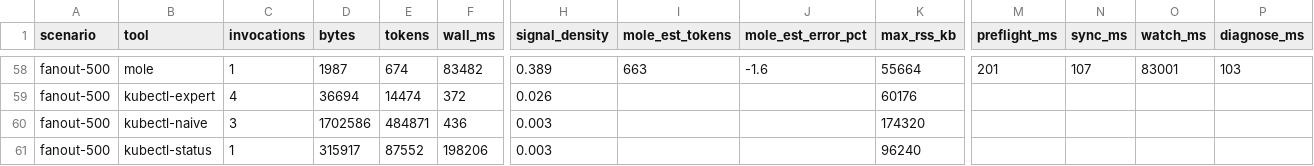
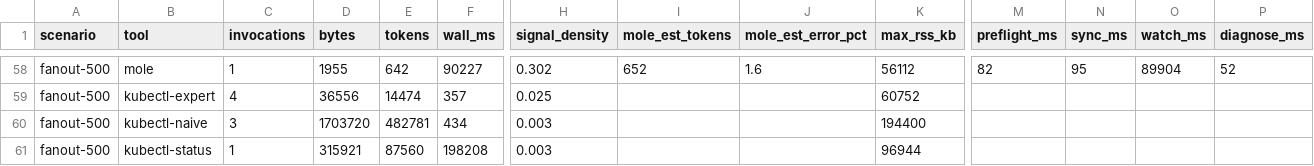
Before and after one commit to justin-tahara/kubectl-mole, a CSV file: bench/results.csv, drawn as a sheet; only a part is shown, gaps mark what is left out; the diff covers the shown part only; the diff names each change by its address in the sheet, - before the commit and + after, or states it on an @@ line.

Commit message:
bench: re-measure after the reason suffix moved to structured fields
Fan-out tokens drop back (625 @50ns, 663 @5000ns): earlyExit/wedgedFor
cost two top-level fields once per verdict instead of a suffix on every
collapsed entry. fanout-5000 keeps its wall-clock win (41s against the
150s deadline). Published as measured.

Signed-off-by: justin-tahara <justintahara@gmail.com>

```diff
--- a/bench/results.csv
+++ b/bench/results.csv
-D58 (bytes): 1987
+D58 (bytes): 1955
-E58 (tokens): 674
+E58 (tokens): 642
-F58 (wall_ms): 83482
+F58 (wall_ms): 90227
-H58 (signal_density): 0.389
+H58 (signal_density): 0.302
-I58 (mole_est_tokens): 663
+I58 (mole_est_tokens): 652
-J58 (mole_est_error_pct): -1.6
+J58 (mole_est_error_pct): 1.6
-K58 (max_rss_kb): 55664
+K58 (max_rss_kb): 56112
-M58 (preflight_ms): 201
+M58 (preflight_ms): 82
-N58 (sync_ms): 107
+N58 (sync_ms): 95
-O58 (watch_ms): 83001
+O58 (watch_ms): 89904
-P58 (diagnose_ms): 103
+P58 (diagnose_ms): 52
-D59 (bytes): 36694
+D59 (bytes): 36556
-F59 (wall_ms): 372
+F59 (wall_ms): 357
-H59 (signal_density): 0.026
+H59 (signal_density): 0.025
-K59 (max_rss_kb): 60176
+K59 (max_rss_kb): 60752
-D60 (bytes): 1702586
+D60 (bytes): 1703720
-E60 (tokens): 484871
+E60 (tokens): 482781
-F60 (wall_ms): 436
+F60 (wall_ms): 434
-K60 (max_rss_kb): 174320
+K60 (max_rss_kb): 194400
-D61 (bytes): 315917
+D61 (bytes): 315921
-E61 (tokens): 87552
+E61 (tokens): 87560
-F61 (wall_ms): 198206
+F61 (wall_ms): 198208
-K61 (max_rss_kb): 96240
+K61 (max_rss_kb): 96944
```
Also changed, not shown: 150 edited cells elsewhere in this file, 2 other files.
